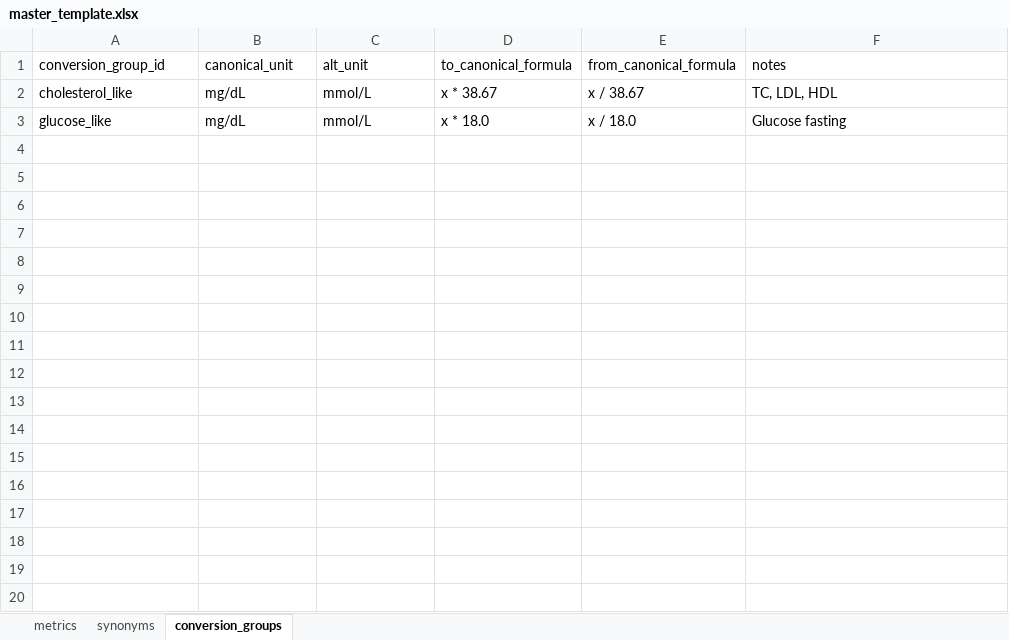
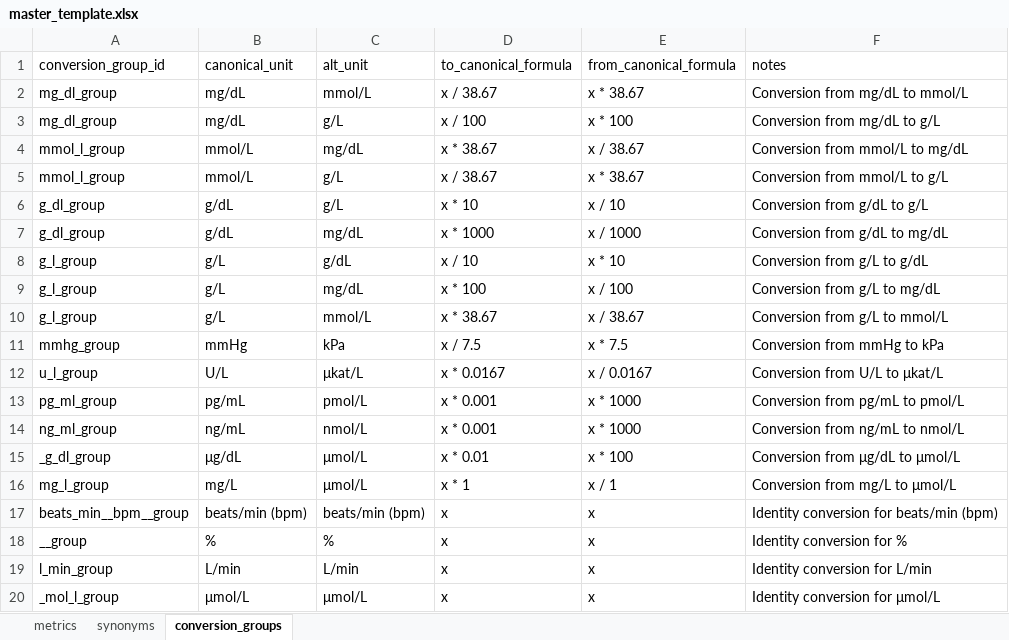
Before and after one commit to adriangainzahuep2/Majestic, an Excel workbook: public/data/master_template.xlsx, sheet conversion_groups, drawn as a sheet; only a part is shown; values as stored, in another font and other column widths than the file's, no borders; removed rows and columns are numbered as before the commit, all else as after; the diff covers the shown part only; the diff names each change by its address in the sheet, - before the commit and + after, or states it on an @@ line.

```diff
--- a/public/data/master_template.xlsx (sheet conversion_groups)
+++ b/public/data/master_template.xlsx (sheet conversion_groups)
+row 2: mg_dl_group | mg/dL | mmol/L | x / 38.67 | x * 38.67 | Conversion from mg/dL to mmol/L
+row 3: mg_dl_group | mg/dL | g/L | x / 100 | x * 100 | Conversion from mg/dL to g/L
+row 4: mmol_l_group | mmol/L | mg/dL | x * 38.67 | x / 38.67 | Conversion from mmol/L to mg/dL
+row 5: mmol_l_group | mmol/L | g/L | x / 38.67 | x * 38.67 | Conversion from mmol/L to g/L
+row 6: g_dl_group | g/dL | g/L | x * 10 | x / 10 | Conversion from g/dL to g/L
+row 7: g_dl_group | g/dL | mg/dL | x * 1000 | x / 1000 | Conversion from g/dL to mg/dL
+row 8: g_l_group | g/L | g/dL | x / 10 | x * 10 | Conversion from g/L to g/dL
+row 9: g_l_group | g/L | mg/dL | x * 100 | x / 100 | Conversion from g/L to mg/dL
-A10 (conversion_group_id): cholesterol_like
+A10 (conversion_group_id): g_l_group
-B10 (canonical_unit): mg/dL
+B10 (canonical_unit): g/L
-F10 (notes): TC, LDL, HDL
+F10 (notes): Conversion from g/L to mmol/L
-row 3: glucose_like | mg/dL | mmol/L | x * 18.0 | x / 18.0 | Glucose fasting
+row 11: mmhg_group | mmHg | kPa | x / 7.5 | x * 7.5 | Conversion from mmHg to kPa
+row 12: u_l_group | U/L | μkat/L | x * 0.0167 | x / 0.0167 | Conversion from U/L to μkat/L
+row 13: pg_ml_group | pg/mL | pmol/L | x * 0.001 | x * 1000 | Conversion from pg/mL to pmol/L
+row 14: ng_ml_group | ng/mL | nmol/L | x * 0.001 | x * 1000 | Conversion from ng/mL to nmol/L
+row 15: _g_dl_group | μg/dL | μmol/L | x * 0.01 | x * 100 | Conversion from μg/dL to μmol/L
+row 16: mg_l_group | mg/L | μmol/L | x * 1 | x / 1 | Conversion from mg/L to μmol/L
+row 17: beats_min__bpm__group | beats/min (bpm) | beats/min (bpm) | x | x | Identity conversion for beats/min (bpm)
+row 18: __group | % | % | x | x | Identity conversion for %
+row 19: l_min_group | L/min | L/min | x | x | Identity conversion for L/min
+row 20: _mol_l_group | μmol/L | μmol/L | x | x | Identity conversion for μmol/L
```
Also changed, not shown: 47 added rows elsewhere in this sheet, sheet metrics, sheet synonyms, 8 other files.
